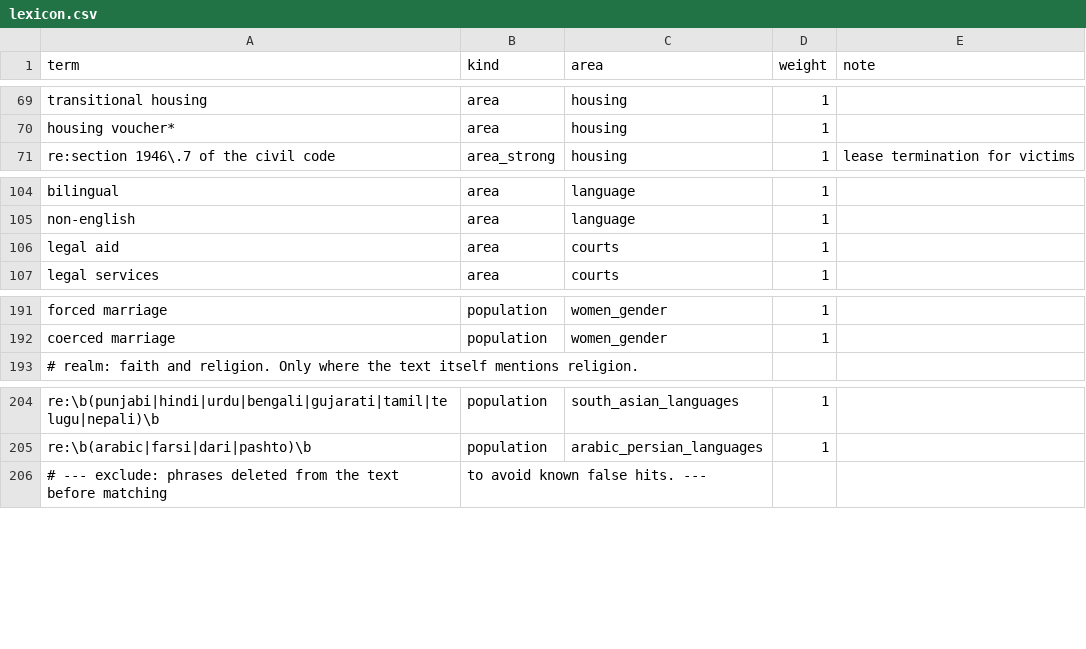
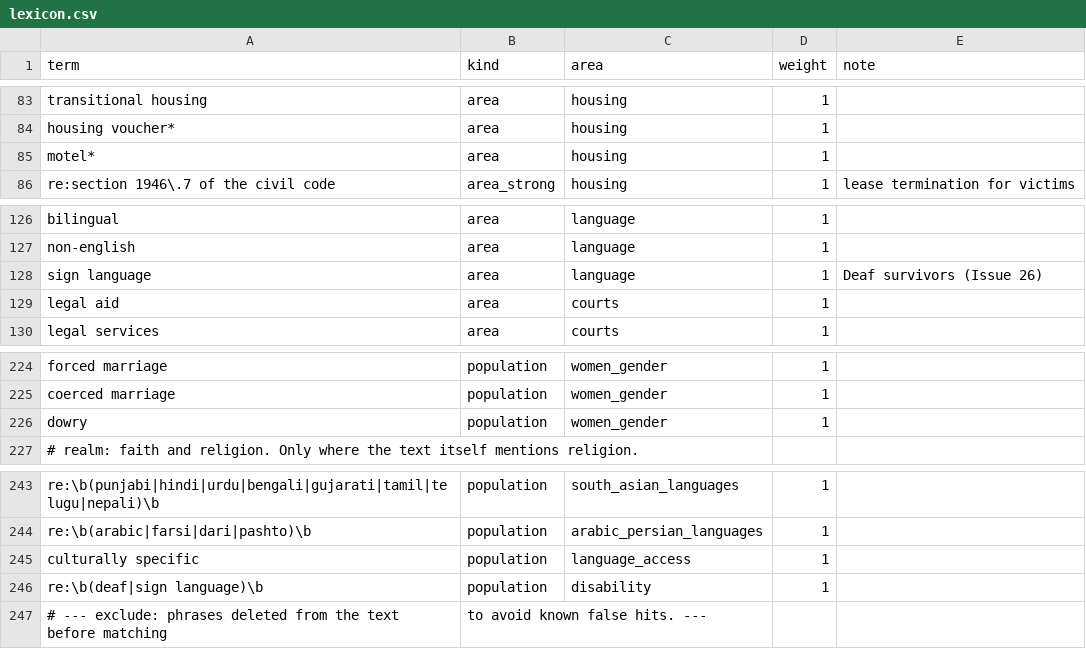
Before and after one commit to tusandia/ps158-reproduce, a CSV file: dv_index/lexicon.csv, drawn as a sheet; only a part is shown, gaps mark what is left out; the diff covers the shown part only; the diff names each change by its address in the sheet, - before the commit and + after, or states it on an @@ line.

```diff
--- a/dv_index/lexicon.csv
+++ b/dv_index/lexicon.csv
+row 85: motel* | area | housing | 1
+row 128: sign language | area | language | 1 | Deaf survivors (Issue 26)
+row 226: dowry | population | women_gender | 1
+row 245: culturally specific | population | language_access | 1
+row 246: re:\b(deaf|sign language)\b | population | disability | 1
```
Also changed, not shown: 36 added rows elsewhere in this file, 9 other files.
